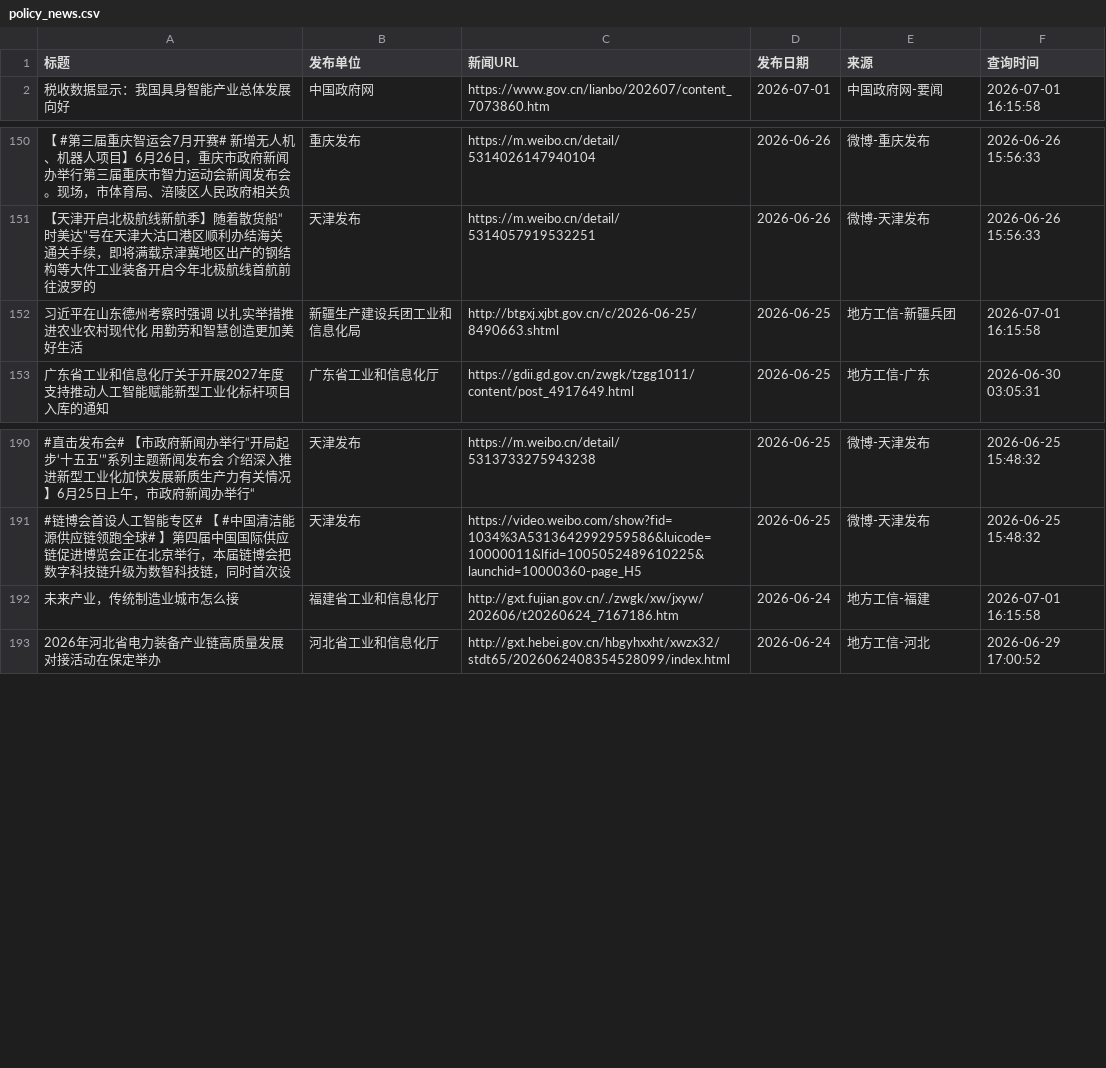
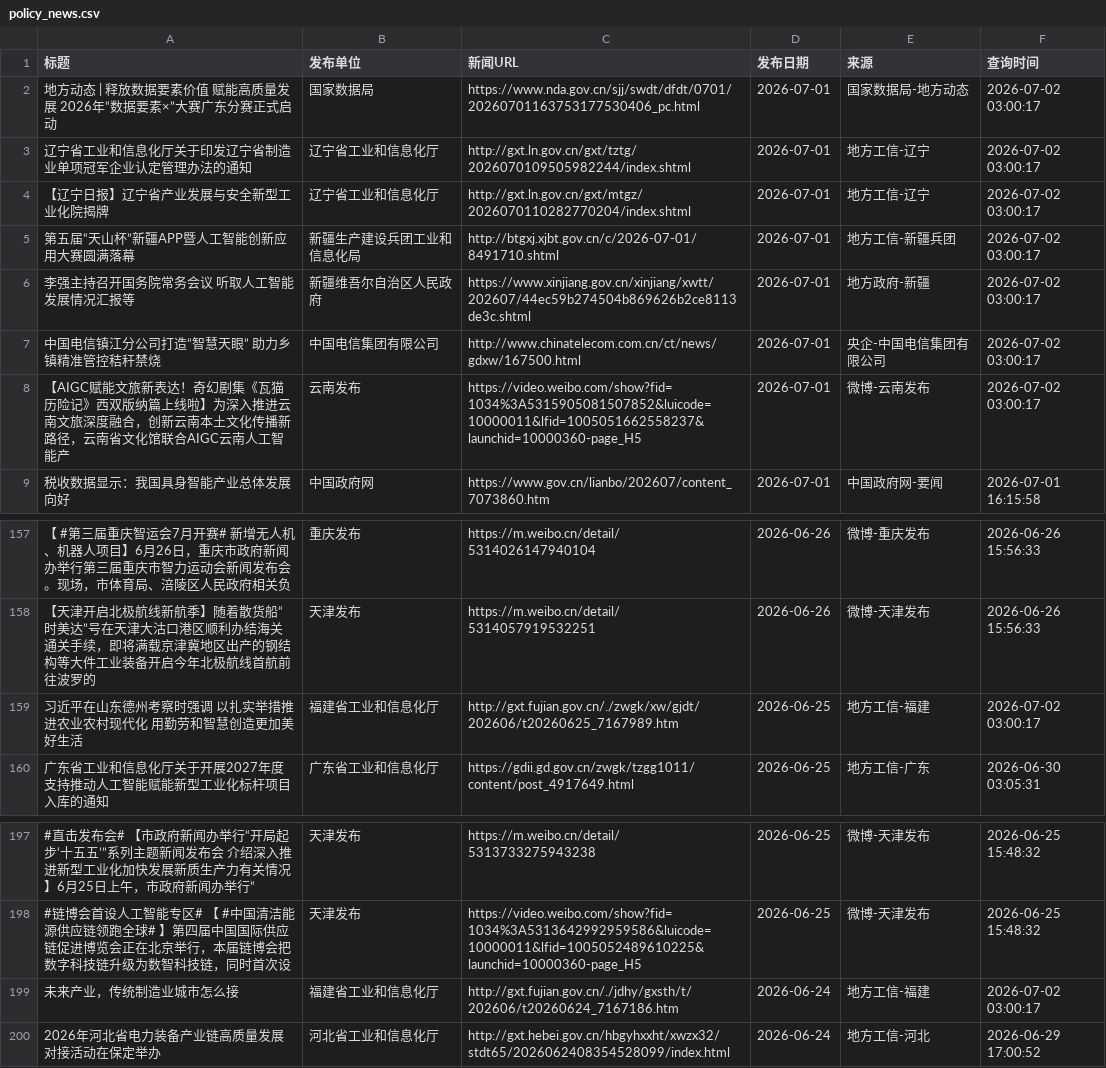
Before and after one commit to guluor-w/Automated-news-scraping, a CSV file: docs/data/policy_news.csv, drawn as a sheet; only a part is shown, gaps mark what is left out.

```diff
--- a/docs/data/policy_news.csv
+++ b/docs/data/policy_news.csv
@@ -1,2 +1,9 @@
 标题,发布单位,新闻URL,发布日期,来源,查询时间
+地方动态 | 释放数据要素价值 赋能高质量发展 2026年“数据要素×”大赛广东分赛正式启动,国家数据局,https://www.nda.gov.cn/sjj/swdt/dfdt/0701/20260701163753177530406_pc.html,2026-07-01,国家数据局-地方动态,2026-07-02 03:00:17
+辽宁省工业和信息化厅关于印发辽宁省制造业单项冠军企业认定管理办法的通知,辽宁省工业和信息化厅,http://gxt.ln.gov.cn/gxt/tztg/2026070109505982244/index.shtml,2026-07-01,地方工信-辽宁,2026-07-02 03:00:17
+【辽宁日报】辽宁省产业发展与安全新型工业化院揭牌,辽宁省工业和信息化厅,http://gxt.ln.gov.cn/gxt/mtgz/2026070110282770204/index.shtml,2026-07-01,地方工信-辽宁,2026-07-02 03:00:17
+第五届“天山杯”新疆APP暨人工智能创新应用大赛圆满落幕,新疆生产建设兵团工业和信息化局,http://btgxj.xjbt.gov.cn/c/2026-07-01/8491710.shtml,2026-07-01,地方工信-新疆兵团,2026-07-02 03:00:17
+李强主持召开国务院常务会议 听取人工智能发展情况汇报等,新疆维吾尔自治区人民政府,https://www.xinjiang.gov.cn/xinjiang/xwtt/202607/44ec59b274504b869626b2ce8113de3c.shtml,2026-07-01,地方政府-新疆,2026-07-02 03:00:17
+中国电信镇江分公司打造“智慧天眼” 助力乡镇精准管控秸秆禁烧,中国电信集团有限公司,http://www.chinatelecom.com.cn/ct/news/gdxw/167500.html,2026-07-01,央企-中国电信集团有限公司,2026-07-02 03:00:17
+【AIGC赋能文旅新表达！奇幻剧集《瓦猫历险记》西双版纳篇上线啦】为深入推进云南文旅深度融合，创新云南本土文化传播新路径，云南省文化馆联合AIGC云南人工智能产,云南发布,https://video.weibo.com/show?fid=1034%3A5315905081507852&luicode=10000011&lfid=1005051662558237&launchid=10000360-page_H5,2026-07-01,微博-云南发布,2026-07-02 03:00:17
 税收数据显示：我国具身智能产业总体发展向好,中国政府网,https://www.gov.cn/lianbo/202607/content_7073860.htm,2026-07-01,中国政府网-要闻,2026-07-01 16:15:58
@@ -151,3 +158,3 @@
 【天津开启北极航线新航季】随着散货船“时美达”号在天津大沽口港区顺利办结海关通关手续，即将满载京津冀地区出产的钢结构等大件工业装备开启今年北极航线首航前往波罗的,天津发布,https://m.weibo.cn/detail/5314057919532251,2026-06-26,微博-天津发布,2026-06-26 15:56:33
-习近平在山东德州考察时强调 以扎实举措推进农业农村现代化 用勤劳和智慧创造更加美好生活,新疆生产建设兵团工业和信息化局,http://btgxj.xjbt.gov.cn/c/2026-06-25/8490663.shtml,2026-06-25,地方工信-新疆兵团,2026-07-01 16:15:58
+习近平在山东德州考察时强调 以扎实举措推进农业农村现代化 用勤劳和智慧创造更加美好生活,福建省工业和信息化厅,http://gxt.fujian.gov.cn/./zwgk/xw/gjdt/202606/t20260625_7167989.htm,2026-06-25,地方工信-福建,2026-07-02 03:00:17
 广东省工业和信息化厅关于开展2027年度支持推动人工智能赋能新型工业化标杆项目入库的通知,广东省工业和信息化厅,https://gdii.gd.gov.cn/zwgk/tzgg1011/content/post_4917649.html,2026-06-25,地方工信-广东,2026-06-30 03:05:31
@@ -191,3 +198,3 @@
 #链博会首设人工智能专区# 【 #中国清洁能源供应链领跑全球# 】第四届中国国际供应链促进博览会正在北京举行，本届链博会把数字科技链升级为数智科技链，同时首次设,天津发布,https://video.weibo.com/show?fid=1034%3A5313642992959586&luicode=10000011&lfid=1005052489610225&launchid=10000360-page_H5,2026-06-25,微博-天津发布,2026-06-25 15:48:32
-未来产业，传统制造业城市怎么接,福建省工业和信息化厅,http://gxt.fujian.gov.cn/./zwgk/xw/jxyw/202606/t20260624_7167186.htm,2026-06-24,地方工信-福建,2026-07-01 16:15:58
+未来产业，传统制造业城市怎么接,福建省工业和信息化厅,http://gxt.fujian.gov.cn/./jdhy/gxsth/t/202606/t20260624_7167186.htm,2026-06-24,地方工信-福建,2026-07-02 03:00:17
 2026年河北省电力装备产业链高质量发展对接活动在保定举办,河北省工业和信息化厅,http://gxt.hebei.gov.cn/hbgyhxxht/xwzx32/stdt65/2026062408354528099/index.html,2026-06-24,地方工信-河北,2026-06-29 17:00:52
```
Also changed, not shown: 3 other files.
